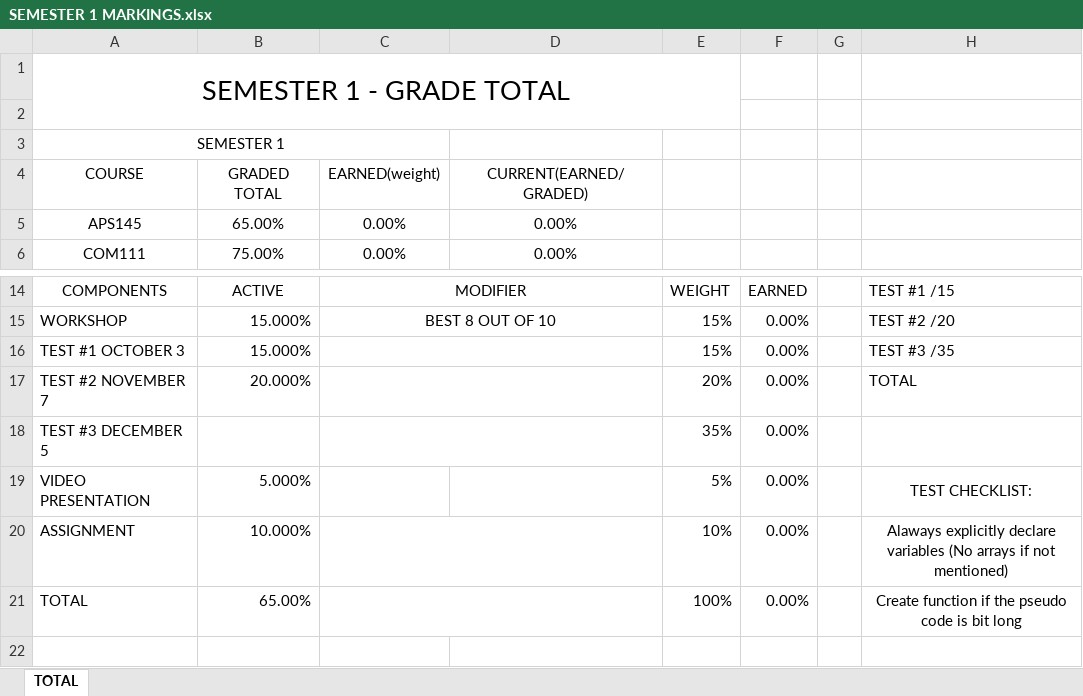
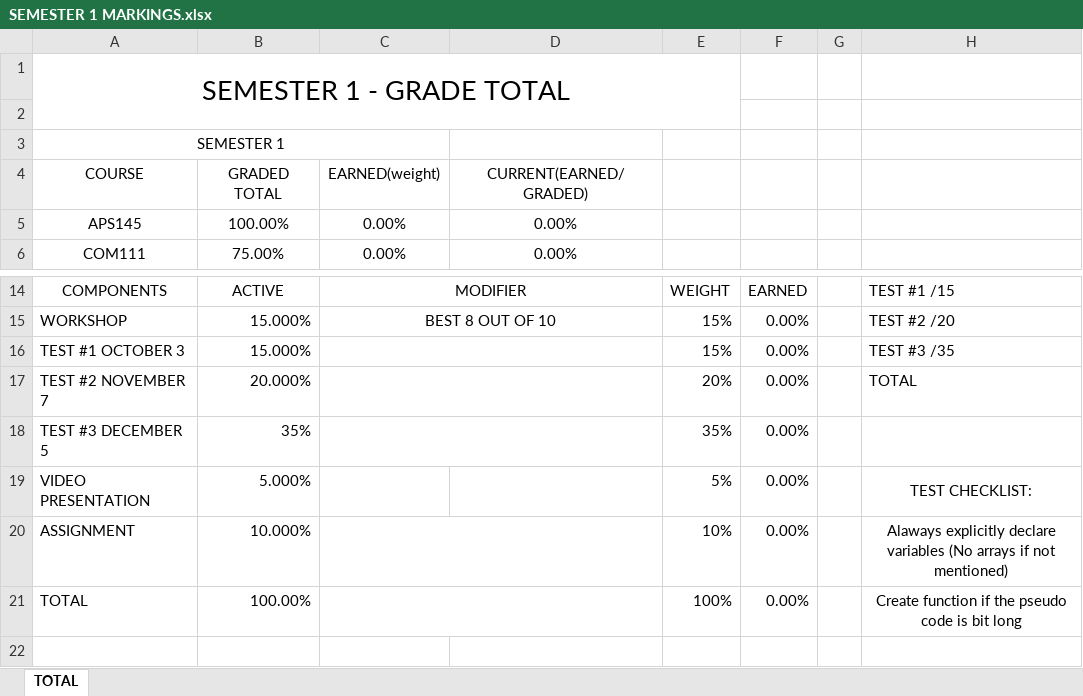
Before and after one commit to ggeennn/GPA_Calculator, an Excel workbook: GPAcalculator/SEMESTER 1 MARKINGS.xlsx, sheet TOTAL, drawn as a sheet; only a part is shown, gaps mark what is left out; values as stored, in another font and other column widths than the file's, no borders; the diff names each change by its address in the sheet, - before the commit and + after, or states it on an @@ line.

Commit message:
sheet details optimized

```diff
--- a/GPAcalculator/SEMESTER 1 MARKINGS.xlsx (sheet TOTAL)
+++ b/GPAcalculator/SEMESTER 1 MARKINGS.xlsx (sheet TOTAL)
-B5: 65.00%
+B5: 100.00%
-B18: (empty)
+B18: 35%
-B21: 65.00%
+B21: 100.00%
```
